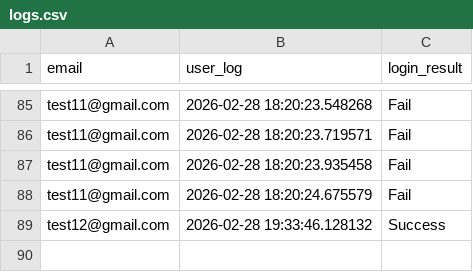
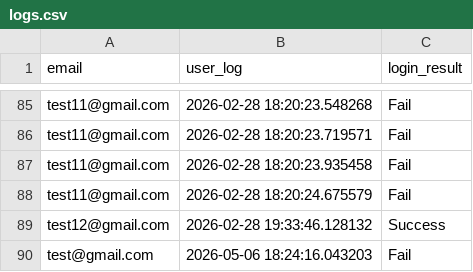
Before and after one commit to willj768/Authentication-System, a CSV file: data/logs.csv, drawn as a sheet; only a part is shown, gaps mark what is left out; the diff names each change by its address in the sheet, - before the commit and + after, or states it on an @@ line.

```diff
--- a/data/logs.csv
+++ b/data/logs.csv
+row 90: test@gmail.com | 2026-05-06 18:24:16.043203 | Fail
```
Also changed, not shown: 4 other files.
